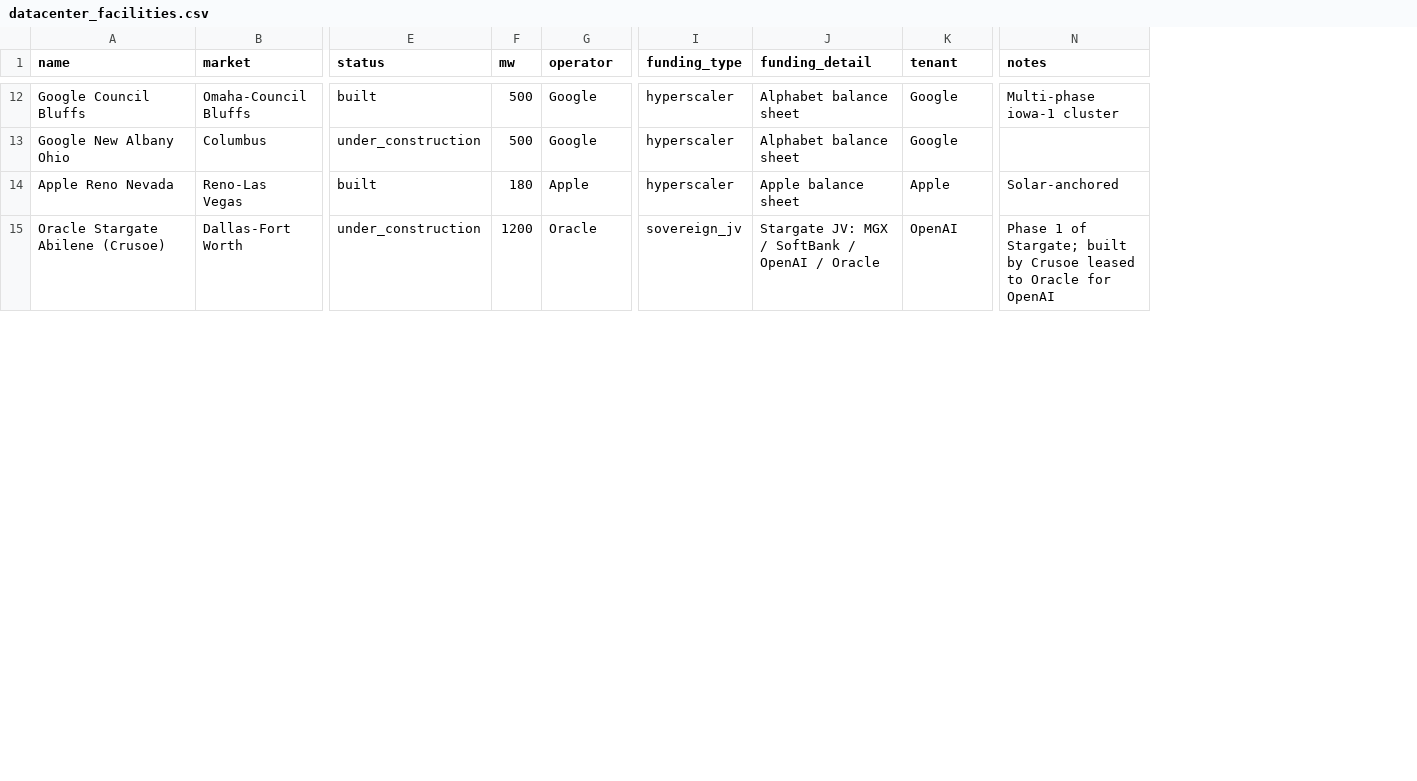
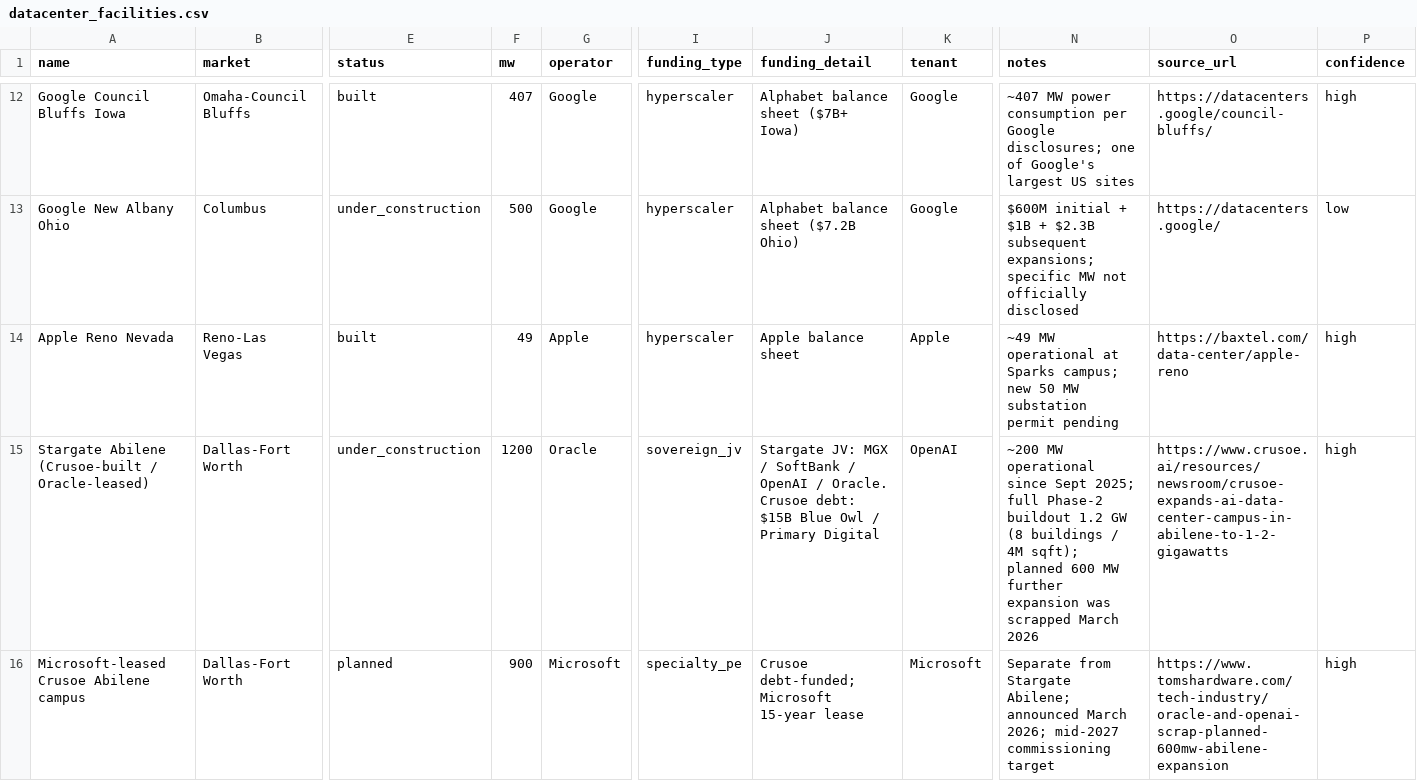
Before and after one commit to oparra2097/georisk, a CSV file: data/datacenter_facilities.csv, drawn as a sheet; only a part is shown, gaps mark what is left out; rows hold the shown columns only; the diff covers the shown part only; the diff names each change by its address in the sheet, - before the commit and + after, or states it on an @@ line.

```diff
--- a/data/datacenter_facilities.csv
+++ b/data/datacenter_facilities.csv
+column O (source_url), rows 12-15: https://datacenters.google/council-bluffs/ | https://datacenters.google/ | https://baxtel.com/data-center/apple-reno | https://www.crusoe.ai/resources/newsroom/crusoe-expands-ai-data-center-campus-in-abilene-to-1-2-gigawatts
+column P (confidence), rows 12-15: high | low | high | high
-A12 (name): Google Council Bluffs
+A12 (name): Google Council Bluffs Iowa
-F12 (mw): 500
+F12 (mw): 407
-J12 (funding_detail): Alphabet balance sheet
+J12 (funding_detail): Alphabet balance sheet ($7B+ Iowa)
-N12 (notes): Multi-phase iowa-1 cluster
+N12 (notes): ~407 MW power consumption per Google disclosures; one of Google's largest US sites
-J13 (funding_detail): Alphabet balance sheet
+J13 (funding_detail): Alphabet balance sheet ($7.2B Ohio)
-N13 (notes): (empty)
+N13 (notes): $600M initial + $1B + $2.3B subsequent expansions; specific MW not officially disclosed
-F14 (mw): 180
+F14 (mw): 49
-N14 (notes): Solar-anchored
+N14 (notes): ~49 MW operational at Sparks campus; new 50 MW substation permit pending
-A15 (name): Oracle Stargate Abilene (Crusoe)
+A15 (name): Stargate Abilene (Crusoe-built / Oracle-leased)
-J15 (funding_detail): …OpenAI / Oracle
+J15 (funding_detail): …OpenAI / Oracle. Crusoe debt: $15B Blue Owl / Primary Digital
-N15 (notes): Phase 1 of Stargate; built by Crusoe leased to Oracle for OpenAI
+N15 (notes): ~200 MW operational since Sept 2025; full Phase-2 buildout 1.2 GW (8 buildings / 4M sqft); planned 600 MW further expansion was scrapped March 2026
+row 16: Microsoft-leased Crusoe Abilene campus | Dallas-Fort Worth | planned | 900 | Microsoft | specialty_pe | Crusoe debt-funded; Microsoft 15-year lease | Microsoft | Separate from Stargate Abilene; announced March 2026; mid-2027 commissioning target | https://www.tomshardware.com/tech-industry/oracle-and-openai-scrap-planned-600mw-abilene-expansion | high
```
Also changed, not shown: 2 removed rows and 86 edited cells elsewhere in this file, data/datacenter_markets.csv, 3 other files.
